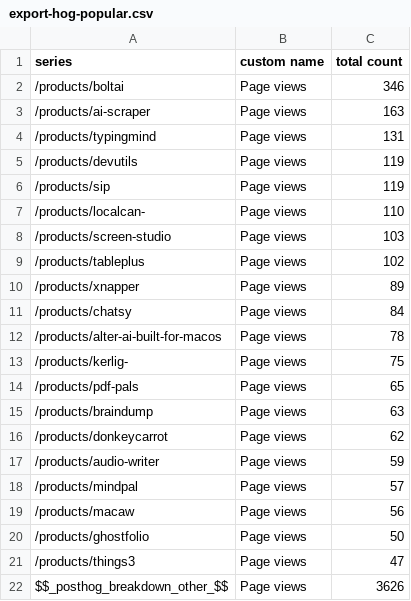
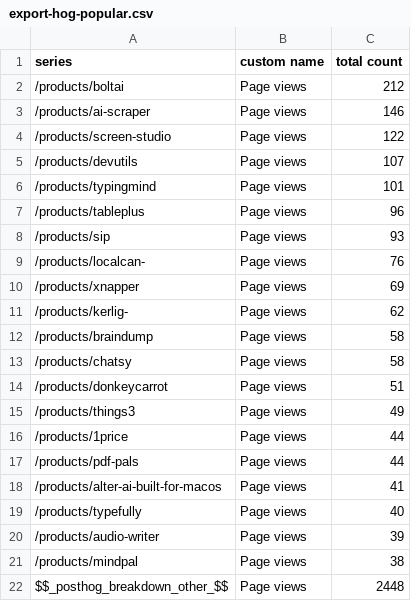
Before and after one commit to washdanielse717/rarebigdeal, a CSV file: shipixen/data/config/export-hog-popular.csv, drawn as a sheet.

Commit message:
Expired product

```diff
--- a/shipixen/data/config/export-hog-popular.csv
+++ b/shipixen/data/config/export-hog-popular.csv
@@ -1,22 +1,22 @@
 series,custom name,total count
-/products/boltai,Page views,346
-/products/ai-scraper,Page views,163
-/products/typingmind,Page views,131
-/products/devutils,Page views,119
-/products/sip,Page views,119
-/products/localcan-,Page views,110
-/products/screen-studio,Page views,103
-/products/tableplus,Page views,102
-/products/xnapper,Page views,89
-/products/chatsy,Page views,84
-/products/alter-ai-built-for-macos,Page views,78
-/products/kerlig-,Page views,75
-/products/pdf-pals,Page views,65
-/products/braindump,Page views,63
-/products/donkeycarrot,Page views,62
-/products/audio-writer,Page views,59
-/products/mindpal,Page views,57
-/products/macaw,Page views,56
-/products/ghostfolio,Page views,50
-/products/things3,Page views,47
-$$_posthog_breakdown_other_$$,Page views,3626
+/products/boltai,Page views,212
+/products/ai-scraper,Page views,146
+/products/screen-studio,Page views,122
+/products/devutils,Page views,107
+/products/typingmind,Page views,101
+/products/tableplus,Page views,96
+/products/sip,Page views,93
+/products/localcan-,Page views,76
+/products/xnapper,Page views,69
+/products/kerlig-,Page views,62
+/products/braindump,Page views,58
+/products/chatsy,Page views,58
+/products/donkeycarrot,Page views,51
+/products/things3,Page views,49
+/products/1price,Page views,44
+/products/pdf-pals,Page views,44
+/products/alter-ai-built-for-macos,Page views,41
+/products/typefully,Page views,40
+/products/audio-writer,Page views,39
+/products/mindpal,Page views,38
+$$_posthog_breakdown_other_$$,Page views,2448
```
Also changed, not shown: 1 other file.
